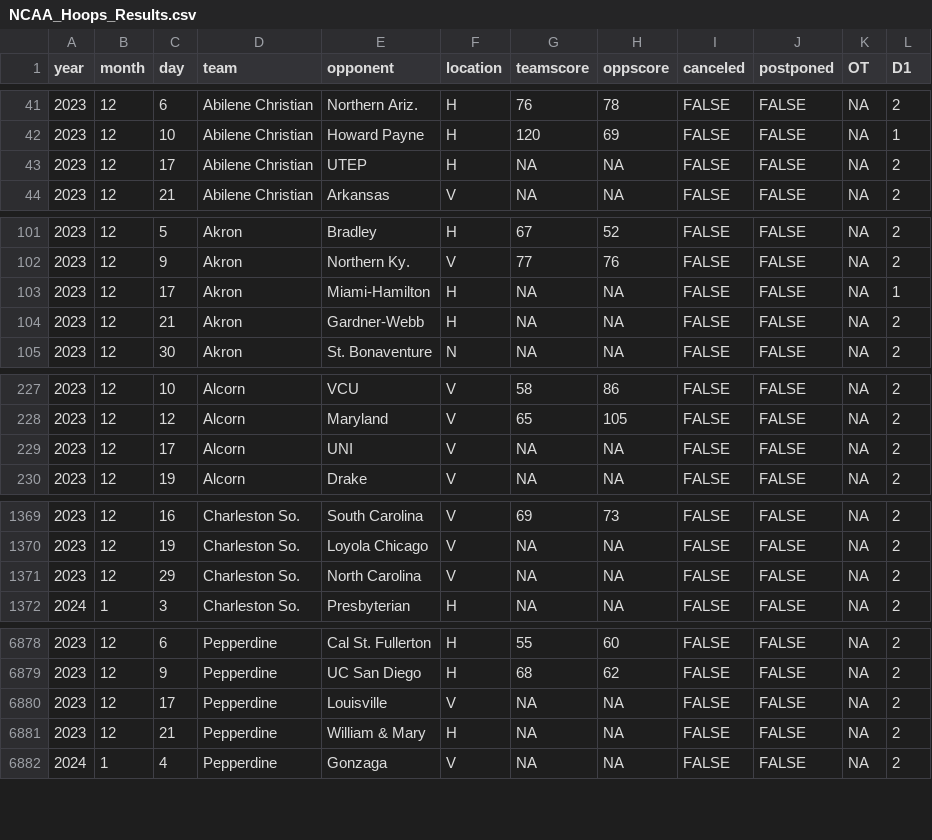
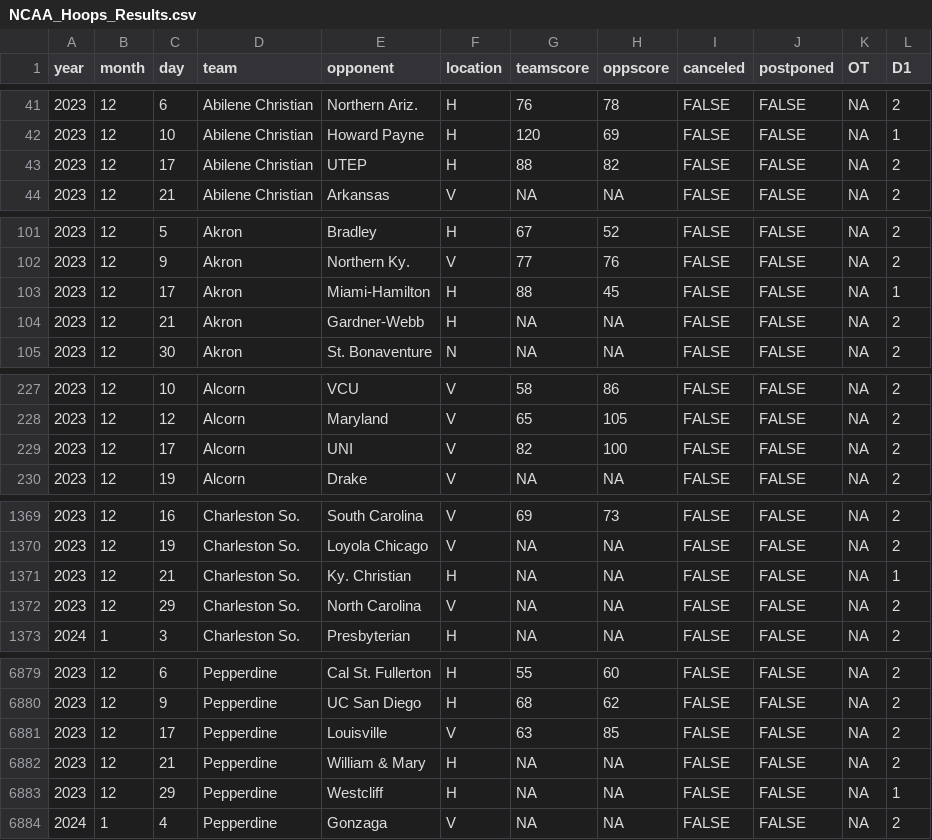
Before and after one commit to jackwarfield/cbb_rankings, a CSV file: NCAA_Hoops_Results.csv, drawn as a sheet; only a part is shown, gaps mark what is left out; the diff covers the shown part only.

```diff
--- a/NCAA_Hoops_Results.csv
+++ b/NCAA_Hoops_Results.csv
@@ -42,3 +42,3 @@
 2023,12,10,"Abilene Christian","Howard Payne","H",120,69,FALSE,FALSE,NA,1
-2023,12,17,"Abilene Christian","UTEP","H",NA,NA,FALSE,FALSE,NA,2
+2023,12,17,"Abilene Christian","UTEP","H",88,82,FALSE,FALSE,NA,2
 2023,12,21,"Abilene Christian","Arkansas","V",NA,NA,FALSE,FALSE,NA,2
@@ -102,3 +102,3 @@
 2023,12,9,"Akron","Northern Ky.","V",77,76,FALSE,FALSE,NA,2
-2023,12,17,"Akron","Miami-Hamilton","H",NA,NA,FALSE,FALSE,NA,1
+2023,12,17,"Akron","Miami-Hamilton","H",88,45,FALSE,FALSE,NA,1
 2023,12,21,"Akron","Gardner-Webb","H",NA,NA,FALSE,FALSE,NA,2
@@ -228,3 +228,3 @@
 2023,12,12,"Alcorn","Maryland","V",65,105,FALSE,FALSE,NA,2
-2023,12,17,"Alcorn","UNI","V",NA,NA,FALSE,FALSE,NA,2
+2023,12,17,"Alcorn","UNI","V",82,100,FALSE,FALSE,NA,2
 2023,12,19,"Alcorn","Drake","V",NA,NA,FALSE,FALSE,NA,2
@@ -1370,2 +1370,3 @@
 2023,12,19,"Charleston So.","Loyola Chicago","V",NA,NA,FALSE,FALSE,NA,2
+2023,12,21,"Charleston So.","Ky. Christian","H",NA,NA,FALSE,FALSE,NA,1
 2023,12,29,"Charleston So.","North Carolina","V",NA,NA,FALSE,FALSE,NA,2
@@ -6879,4 +6880,5 @@
 2023,12,9,"Pepperdine","UC San Diego","H",68,62,FALSE,FALSE,NA,2
-2023,12,17,"Pepperdine","Louisville","V",NA,NA,FALSE,FALSE,NA,2
+2023,12,17,"Pepperdine","Louisville","V",63,85,FALSE,FALSE,NA,2
 2023,12,21,"Pepperdine","William & Mary","H",NA,NA,FALSE,FALSE,NA,2
+2023,12,29,"Pepperdine","Westcliff","H",NA,NA,FALSE,FALSE,NA,1
 2024,1,4,"Pepperdine","Gonzaga","V",NA,NA,FALSE,FALSE,NA,2
```
Also changed, not shown: 116 edited cells elsewhere in this file, teams_2023_rankings.csv, 1 other file.
